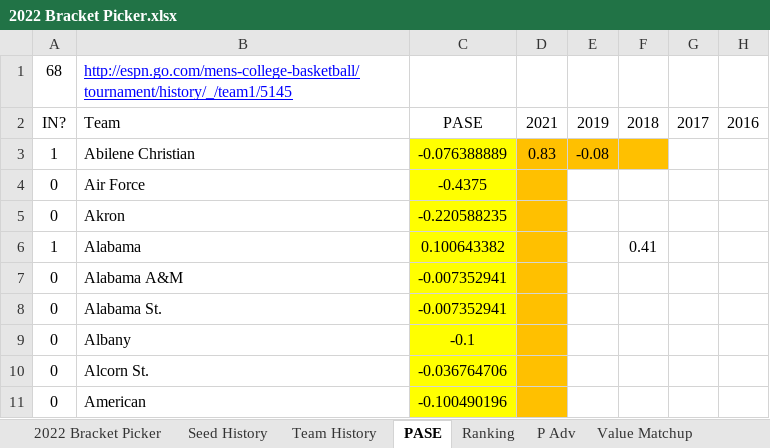
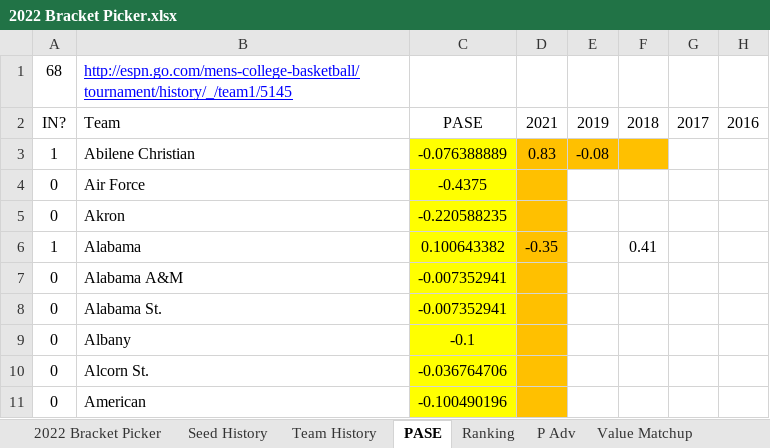
Before and after one commit to harmkenn/MyProjects, an Excel workbook: March Madness/March Madness 2022/2022 Bracket Picker.xlsx, sheet PASE, drawn as a sheet; only a part is shown; values as stored, in another font and other column widths than the file's, no borders; conditional formats not drawn; the diff names each change by its address in the sheet, - before the commit and + after, or states it on an @@ line.

```diff
--- a/March Madness/March Madness 2022/2022 Bracket Picker.xlsx (sheet PASE)
+++ b/March Madness/March Madness 2022/2022 Bracket Picker.xlsx (sheet PASE)
-D6: (empty)
+D6: -0.35
```
Also changed, not shown: sheet 2022 Bracket Picker, sheet Seed History, sheet Generator, sheet Value Matchup, sheet Team History, hidden cells.
